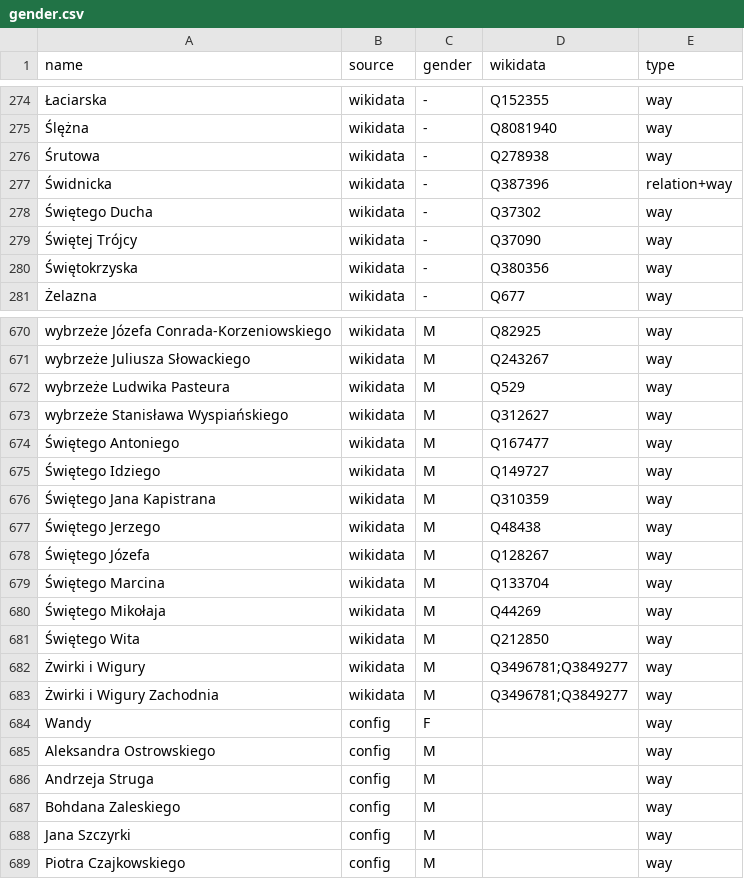
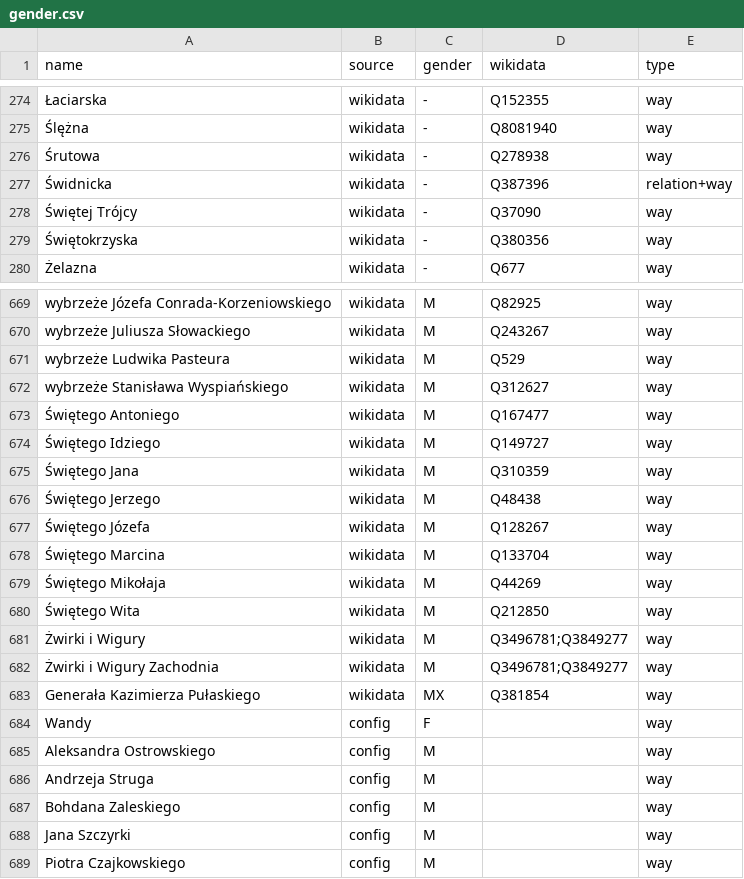
Before and after one commit to EqualStreetNames/equalstreetnames-wroclaw, a CSV file: data/gender.csv, drawn as a sheet; only a part is shown, gaps mark what is left out; removed rows and columns are numbered as before the commit, all else as after; the diff names each change by its address in the sheet, - before the commit and + after, or states it on an @@ line.

```diff
--- a/data/gender.csv
+++ b/data/gender.csv
-row 278: Świętego Ducha | wikidata | - | Q37302 | way
-A675 (name): Świętego Jana Kapistrana
+A675 (name): Świętego Jana
+row 683: Generała Kazimierza Pułaskiego | wikidata | MX | Q381854 | way
```
Also changed, not shown: data/other.csv, 3 other files.
